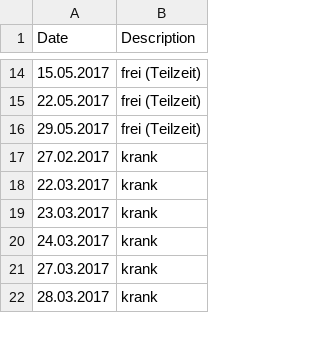
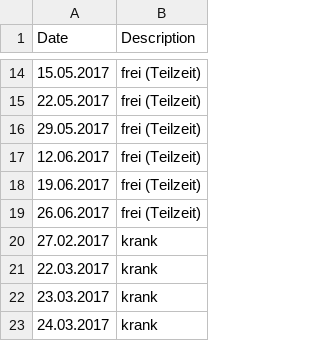
Before and after one commit to hebrinkmann/toggl2sheet, a CSV file: src/main/resources/nonworking.csv, drawn as a sheet; only a part is shown, gaps mark what is left out; the shorter side is filled out with more unchanged rows.

Commit message:
nonworking.csv: June 2017

```diff
--- a/src/main/resources/nonworking.csv
+++ b/src/main/resources/nonworking.csv
@@ -16,2 +16,5 @@ Date;Description
 29.05.2017;frei (Teilzeit)
+12.06.2017;frei (Teilzeit)
+19.06.2017;frei (Teilzeit)
+26.06.2017;frei (Teilzeit)
 27.02.2017;krank
```
